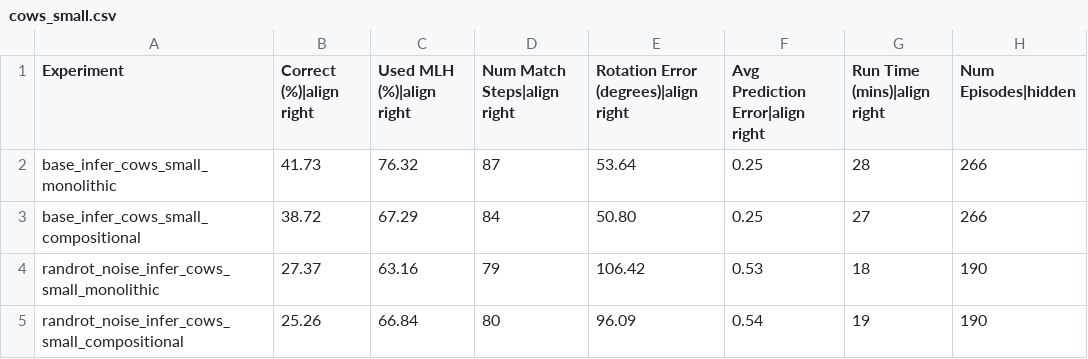
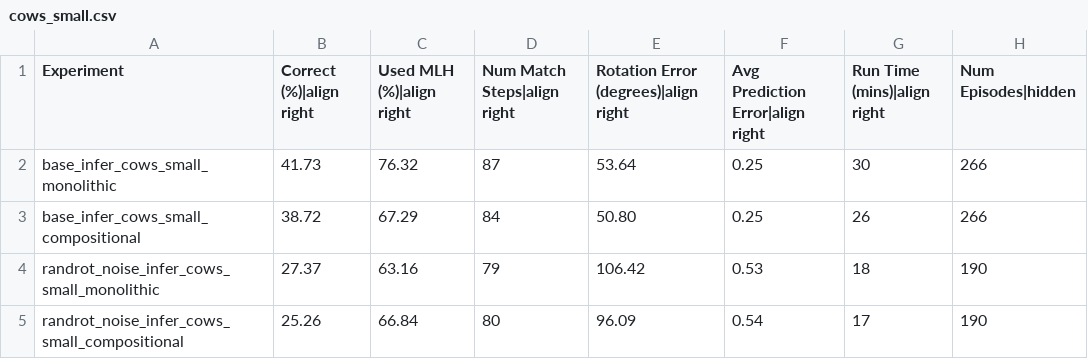
Before and after one commit to thousandbrainsproject/tbp.monty, a CSV file: benchmarks/cows_small.csv, drawn as a sheet.

```diff
--- a/benchmarks/cows_small.csv
+++ b/benchmarks/cows_small.csv
@@ -1,5 +1,5 @@
 Experiment,Correct (%)|align right,Used MLH (%)|align right,Num Match Steps|align right,Rotation Error (degrees)|align right,Avg Prediction Error|align right,Run Time (mins)|align right,Num Episodes|hidden
-base_infer_cows_small_monolithic,41.73,76.32,87,53.64,0.25,28,266
-base_infer_cows_small_compositional,38.72,67.29,84,50.80,0.25,27,266
+base_infer_cows_small_monolithic,41.73,76.32,87,53.64,0.25,30,266
+base_infer_cows_small_compositional,38.72,67.29,84,50.80,0.25,26,266
 randrot_noise_infer_cows_small_monolithic,27.37,63.16,79,106.42,0.53,18,190
-randrot_noise_infer_cows_small_compositional,25.26,66.84,80,96.09,0.54,19,190
+randrot_noise_infer_cows_small_compositional,25.26,66.84,80,96.09,0.54,17,190
```
Also changed, not shown: benchmarks/cows_large.csv, benchmarks/ycb_10objs.csv, 3 other files.
